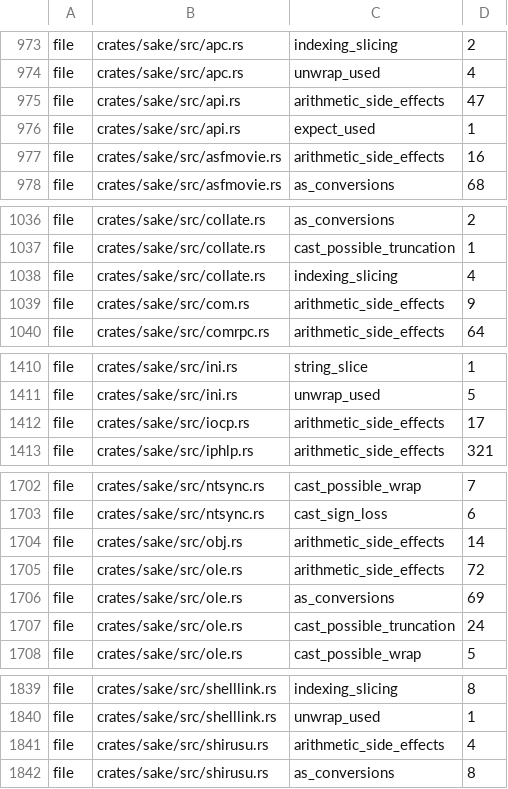
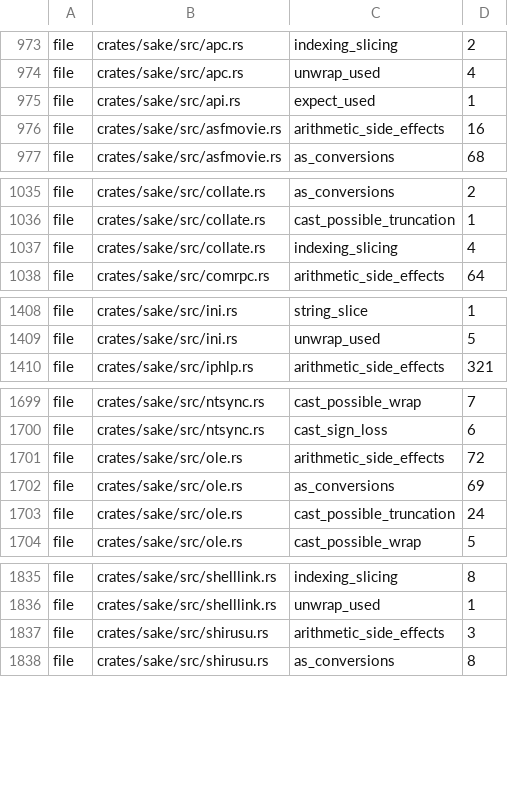
Before and after one commit to a-kaibu/masu, a TSV file: tools/ci/lint-ratchet.tsv, drawn as a sheet; only a part is shown, gaps mark what is left out.

```diff
--- a/tools/ci/lint-ratchet.tsv
+++ b/tools/ci/lint-ratchet.tsv
@@ -974,3 +974,2 @@ file	crates/sake/src/apc.rs	indexing_slicing	2
 file	crates/sake/src/apc.rs	unwrap_used	4
-file	crates/sake/src/api.rs	arithmetic_side_effects	47
 file	crates/sake/src/api.rs	expect_used	1
@@ -1038,3 +1037,2 @@ file	crates/sake/src/collate.rs	cast_possible_truncation	1
 file	crates/sake/src/collate.rs	indexing_slicing	4
-file	crates/sake/src/com.rs	arithmetic_side_effects	9
 file	crates/sake/src/comrpc.rs	arithmetic_side_effects	64
@@ -1411,3 +1409,2 @@ file	crates/sake/src/ini.rs	string_slice	1
 file	crates/sake/src/ini.rs	unwrap_used	5
-file	crates/sake/src/iocp.rs	arithmetic_side_effects	17
 file	crates/sake/src/iphlp.rs	arithmetic_side_effects	321
@@ -1703,3 +1700,2 @@ file	crates/sake/src/ntsync.rs	cast_possible_wrap	7
 file	crates/sake/src/ntsync.rs	cast_sign_loss	6
-file	crates/sake/src/obj.rs	arithmetic_side_effects	14
 file	crates/sake/src/ole.rs	arithmetic_side_effects	72
@@ -1840,3 +1836,3 @@ file	crates/sake/src/shelllink.rs	indexing_slicing	8
 file	crates/sake/src/shelllink.rs	unwrap_used	1
-file	crates/sake/src/shirusu.rs	arithmetic_side_effects	4
+file	crates/sake/src/shirusu.rs	arithmetic_side_effects	3
 file	crates/sake/src/shirusu.rs	as_conversions	8
```
Also changed, not shown: 5 other files.
